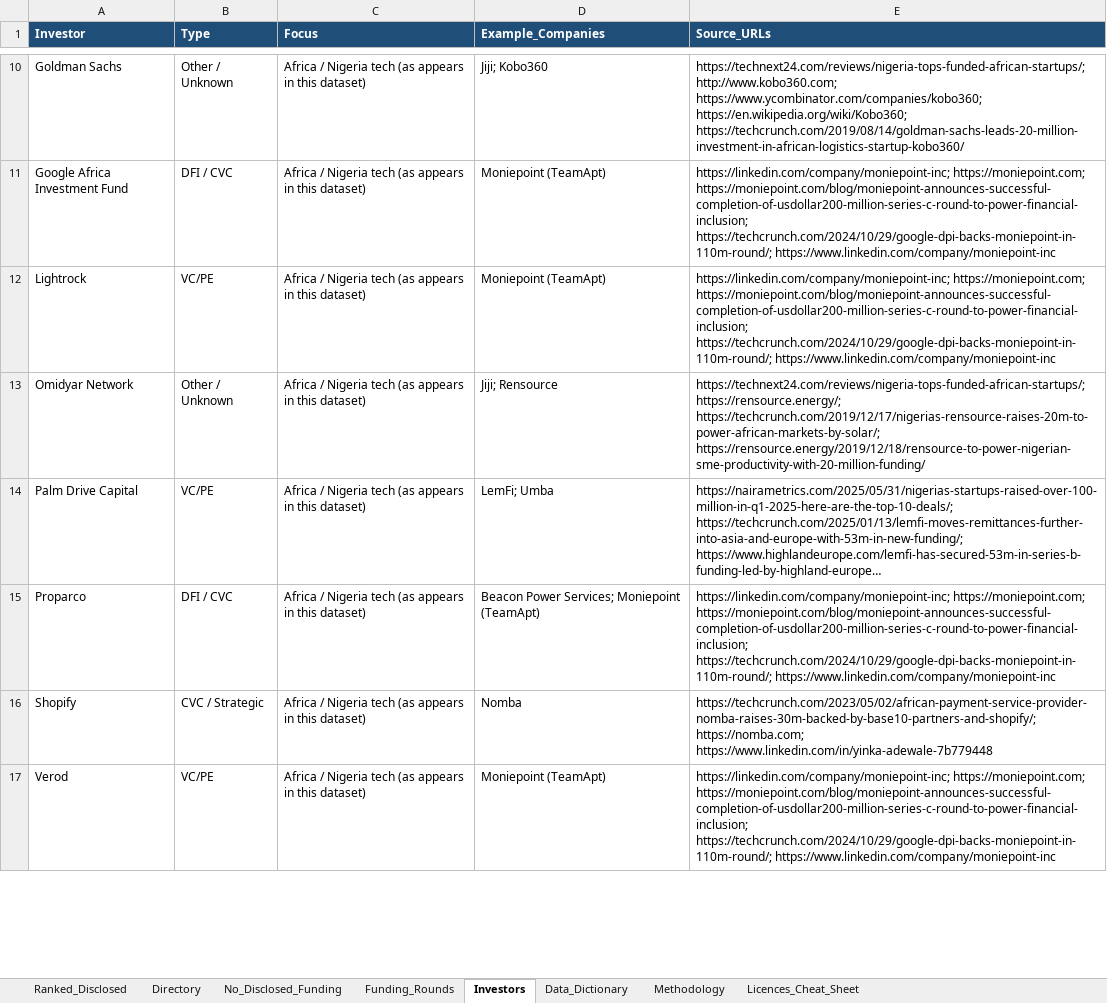
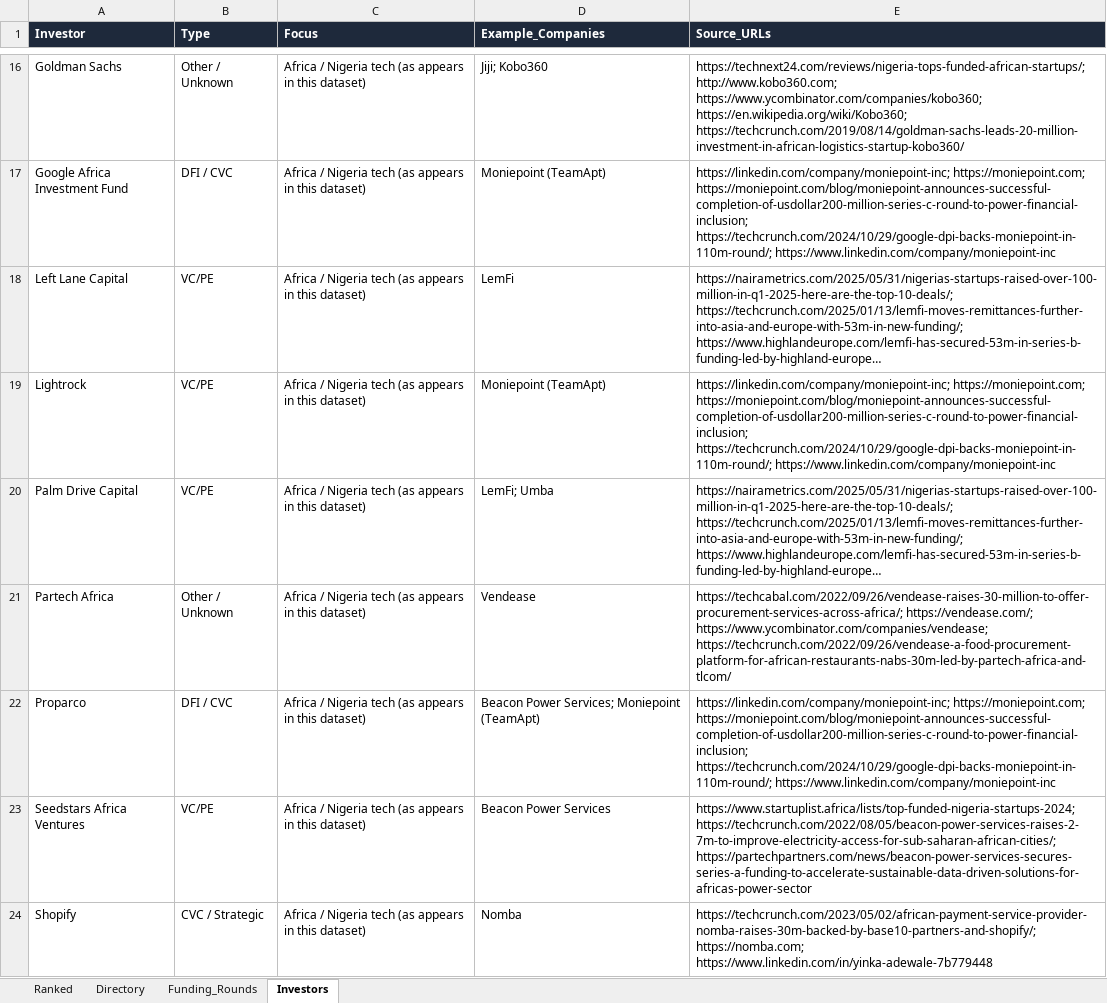
Before and after one commit to TEHILLA-O/nigeria-tech-landscape, an Excel workbook: Nigeria_Fintech_Tech_Ranked.xlsx, sheet Investors, drawn as a sheet; only a part is shown, gaps mark what is left out; the shorter side is filled out with more unchanged rows; long unchanged cells end in …; values as stored, in another font and other column widths than the file's, no borders; removed rows and columns are numbered as before the commit, all else as after; the diff covers the shown part only; the diff names each change by its address in the sheet, - before the commit and + after, or states it on an @@ line.

Commit message:
Facelift backlog 3-10: directory hygiene, stale flags, dashboard, LinkedIn, licences, caveats, topics
Directory quality pass drops 4 FCCPC/CBN parse artefacts (977 left). Ranked gains Possibly_stale, Topics, 13 public founder LinkedIn URLs, and Register_Last_Checked on 30 regulated names. Dashboard filters plus CSV export. Funding_Caveats for Moove disputes. CONTRIBUTING good first issues. Rebuild sqlite/xlsx/json. No invented funding.

```diff
--- a/Nigeria_Fintech_Tech_Ranked.xlsx (sheet Investors)
+++ b/Nigeria_Fintech_Tech_Ranked.xlsx (sheet Investors)
-sheet tab: Ranked_Disclosed
+sheet tab: Ranked
-sheet tab: No_Disclosed_Funding
-sheet tab: Data_Dictionary
-sheet tab: Methodology
-sheet tab: Licences_Cheat_Sheet
-A1:E1 fill: #1F4E79
+A1:E1 fill: #1E293B
@@ row 50 moved to row 18: Left Lane Capital @@
-row 13: Omidyar Network | Other / Unknown | Africa / Nigeria tech (as appears in this dataset) | Jiji; Rensource | https://technext24.com/reviews/nigeria-tops-funded-african-startups/; https://rensource.energy/; https://techcrunch.com/2019/12/17/nigerias-rensource-raises-20m-to-power-african-markets-by-solar/; https://rensource.energy/2019/12/18/rensource-to-power-nigerian-sme-productivity-with-20-million-funding/
+row 21: Partech Africa | Other / Unknown | Africa / Nigeria tech (as appears in this dataset) | Vendease | https://techcabal.com/2022/09/26/vendease-raises-30-million-to-offer-procurement-services-across-africa/; https://vendease.com/; https://www.ycombinator.com/companies/vendease; https://techcrunch.com/2022/09/26/vendease-a-food-procurement-platform-for-african-restaurants-nabs-30m-led-by-partech-africa-and-tlcom/
@@ row 68 moved to row 23: Seedstars Africa Ventures @@
```
Also changed, not shown: 24 added rows, 5 removed rows, 11 moved rows and 13 edited cells elsewhere in this sheet, sheet Directory, sheet Funding_Rounds, sheet Ranked, data/Nigeria_Fintech_Tech_Ranked.xlsx, 18 other files.
